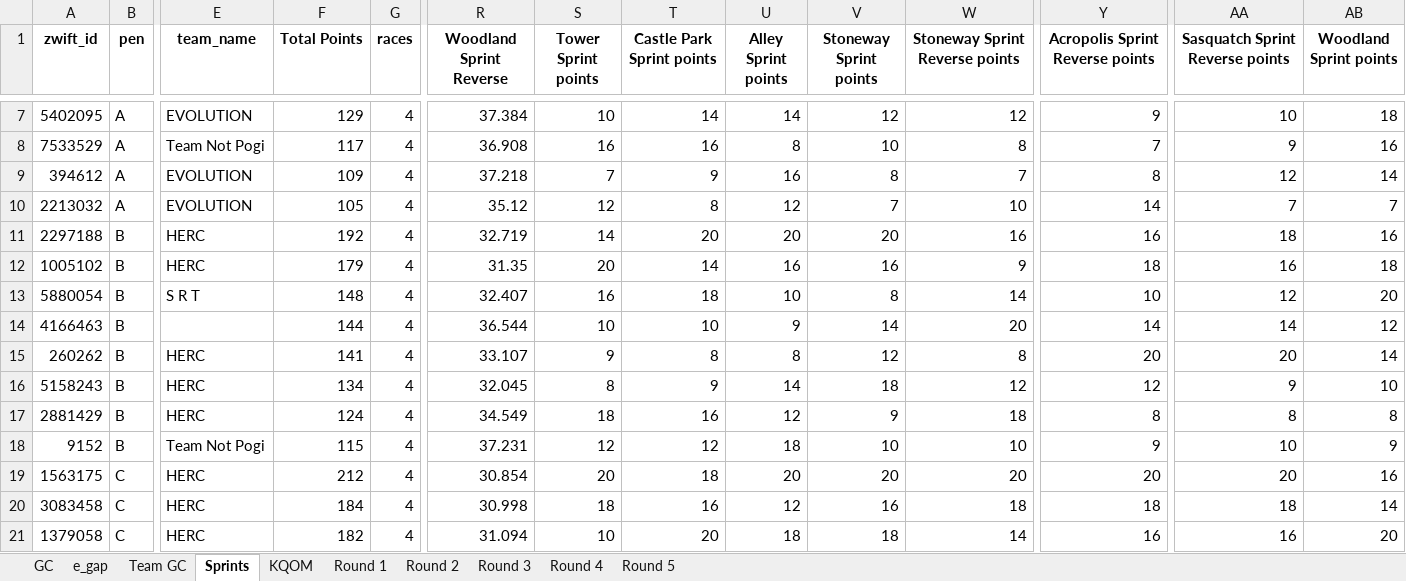
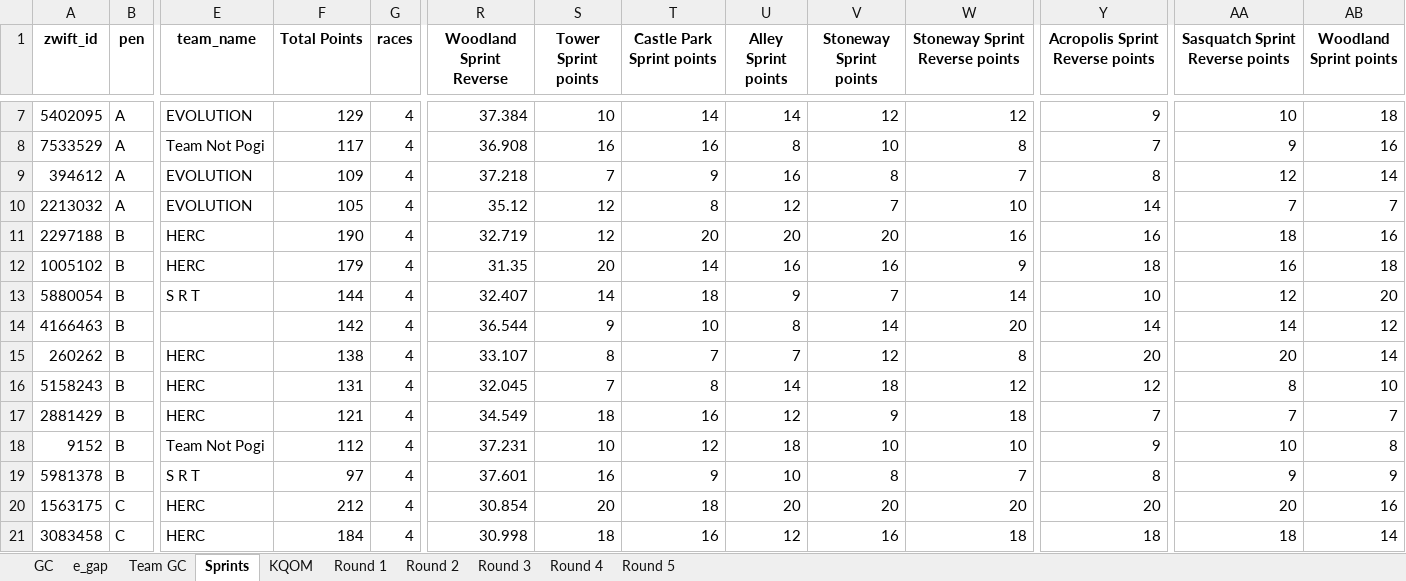
Before and after one commit to gleesonm1/TNP_results, an Excel workbook: LaRoja/LaRoja.xlsx, sheet Sprints, drawn as a sheet; only a part is shown, gaps mark what is left out; the shorter side is filled out with more unchanged rows; values as stored, in another font and other column widths than the file's, no borders; rows hold the shown columns only; the diff names each change by its address in the sheet, - before the commit and + after, or states it on an @@ line.

```diff
--- a/LaRoja/LaRoja.xlsx (sheet Sprints)
+++ b/LaRoja/LaRoja.xlsx (sheet Sprints)
-F11 (Total Points): 192
+F11 (Total Points): 190
-S11 (Tower Sprint points): 14
+S11 (Tower Sprint points): 12
-F13 (Total Points): 148
+F13 (Total Points): 144
-S13 (Tower Sprint points): 16
+S13 (Tower Sprint points): 14
-U13 (Alley Sprint points): 10
+U13 (Alley Sprint points): 9
-V13 (Stoneway Sprint points): 8
+V13 (Stoneway Sprint points): 7
-F14 (Total Points): 144
+F14 (Total Points): 142
-S14 (Tower Sprint points): 10
+S14 (Tower Sprint points): 9
-U14 (Alley Sprint points): 9
+U14 (Alley Sprint points): 8
-F15 (Total Points): 141
+F15 (Total Points): 138
-S15 (Tower Sprint points): 9
+S15 (Tower Sprint points): 8
-T15 (Castle Park Sprint points): 8
+T15 (Castle Park Sprint points): 7
-U15 (Alley Sprint points): 8
+U15 (Alley Sprint points): 7
-F16 (Total Points): 134
+F16 (Total Points): 131
-S16 (Tower Sprint points): 8
+S16 (Tower Sprint points): 7
-T16 (Castle Park Sprint points): 9
+T16 (Castle Park Sprint points): 8
-AA16 (Sasquatch Sprint Reverse points): 9
+AA16 (Sasquatch Sprint Reverse points): 8
-F17 (Total Points): 124
+F17 (Total Points): 121
-Y17 (Acropolis Sprint Reverse points): 8
+Y17 (Acropolis Sprint Reverse points): 7
-AA17 (Sasquatch Sprint Reverse points): 8
+AA17 (Sasquatch Sprint Reverse points): 7
-AB17 (Woodland Sprint points): 8
+AB17 (Woodland Sprint points): 7
-F18 (Total Points): 115
+F18 (Total Points): 112
-S18 (Tower Sprint points): 12
+S18 (Tower Sprint points): 10
-AB18 (Woodland Sprint points): 9
+AB18 (Woodland Sprint points): 8
+row 19: 5981378 | B | S R T | 97 | 4 | 37.601 | 16 | 9 | 10 | 8 | 7 | 8 | 9 | 9
```
Also changed, not shown: sheet KQOM, sheet GC, sheet Round 4, sheet e_gap, sheet Team GC, 3 other files.
